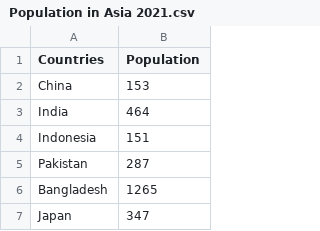
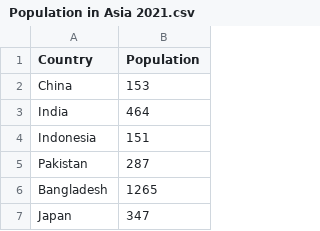
Before and after one commit to scha0124/FIT3179-repo, a CSV file: data/Population in Asia 2021.csv, drawn as a sheet; only a part is shown.

Commit message:
edited the column header

```diff
--- a/data/Population in Asia 2021.csv
+++ b/data/Population in Asia 2021.csv
@@ -1,2 +1,2 @@
-Countries,Population
+Country,Population
 China,153
```
